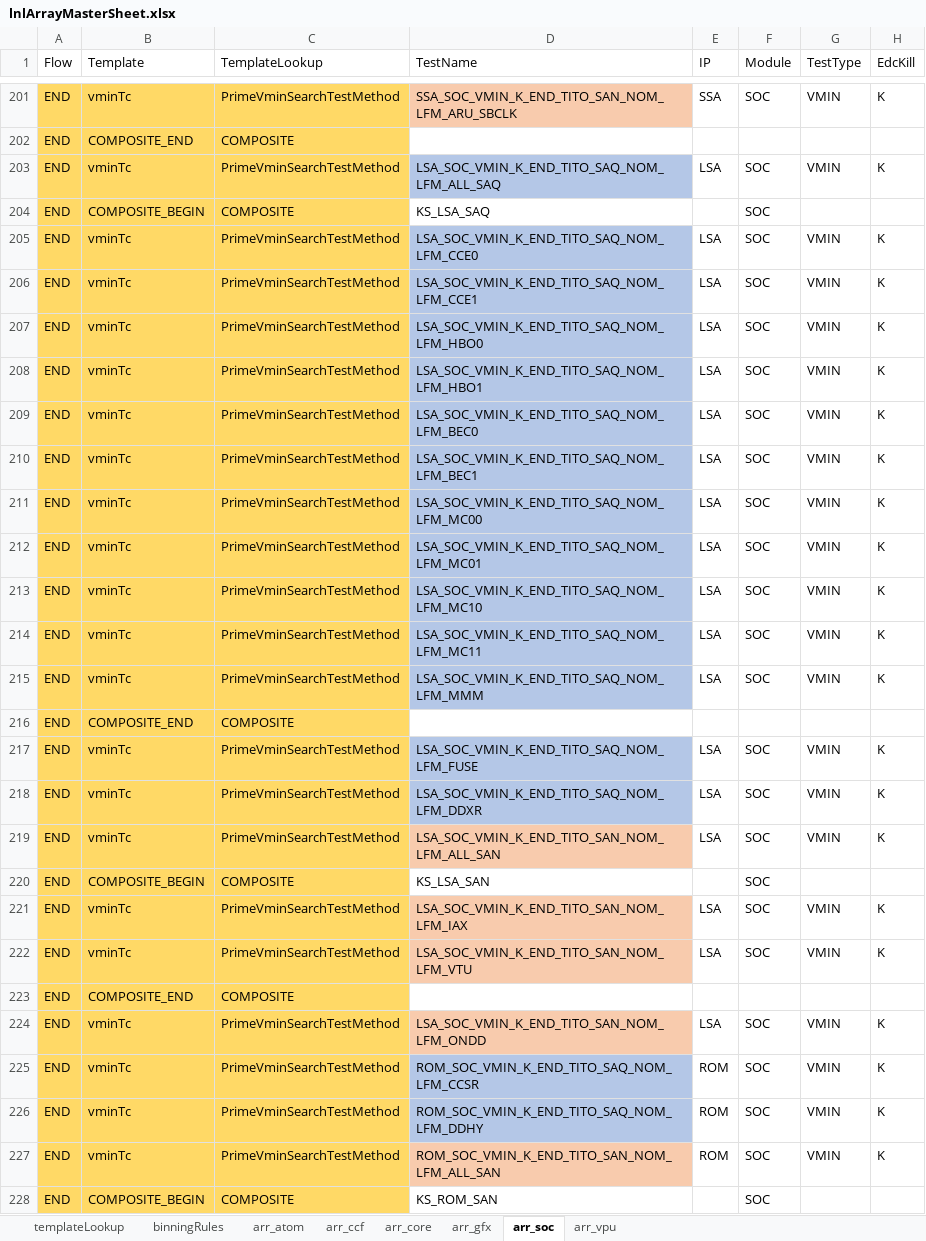
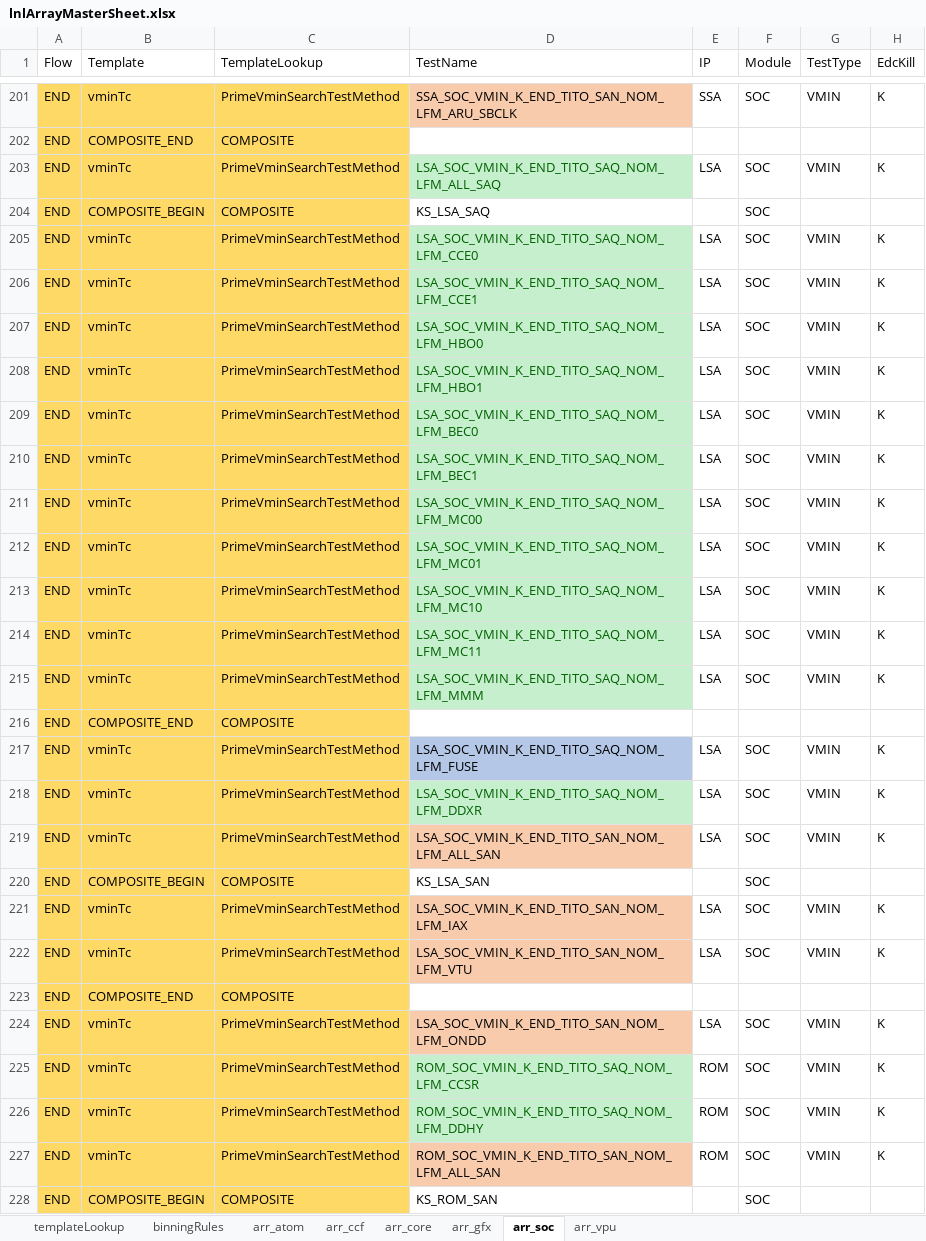
Before and after one commit to eoghanocIntel/lighterFluid, an Excel workbook: lighterFluid/inputs/lnlArrayMasterSheet.xlsx, sheet arr_soc, drawn as a sheet; only a part is shown, gaps mark what is left out; values as stored, in another font and other column widths than the file's, no borders; conditional formats not drawn; the diff covers the shown part only; the diff names each change by its address in the sheet, - before the commit and + after, or states it on an @@ line.

```diff
--- a/lighterFluid/inputs/lnlArrayMasterSheet.xlsx (sheet arr_soc)
+++ b/lighterFluid/inputs/lnlArrayMasterSheet.xlsx (sheet arr_soc)
@@ D203 fill: #B4C7E7 → #C6EFCE, text colour: black → #006100 @@
@@ D205:D215 fill: #B4C7E7 → #C6EFCE, text colour: black → #006100 @@
@@ D218 fill: #B4C7E7 → #C6EFCE, text colour: black → #006100 @@
@@ D225:D226 fill: #B4C7E7 → #C6EFCE, text colour: black → #006100 @@
```
Also changed, not shown: cell formats elsewhere in this sheet, sheet arr_gfx, sheet arr_atom, sheet arr_ccf.
